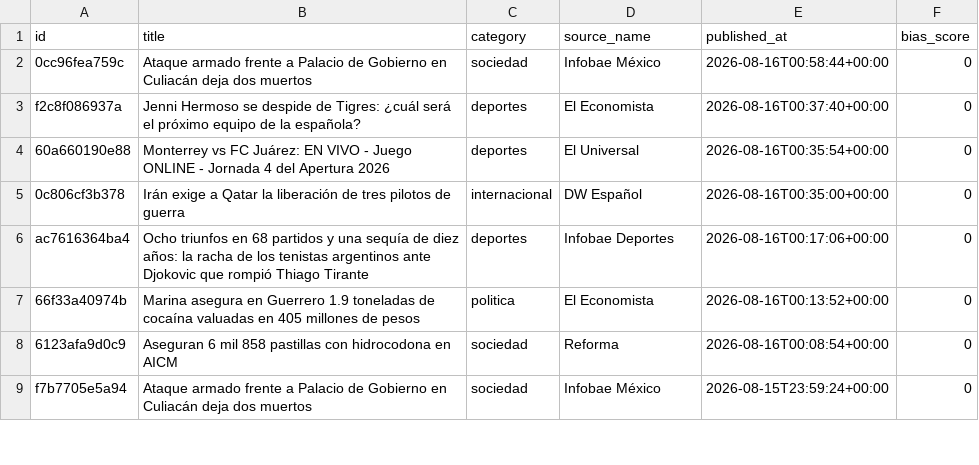
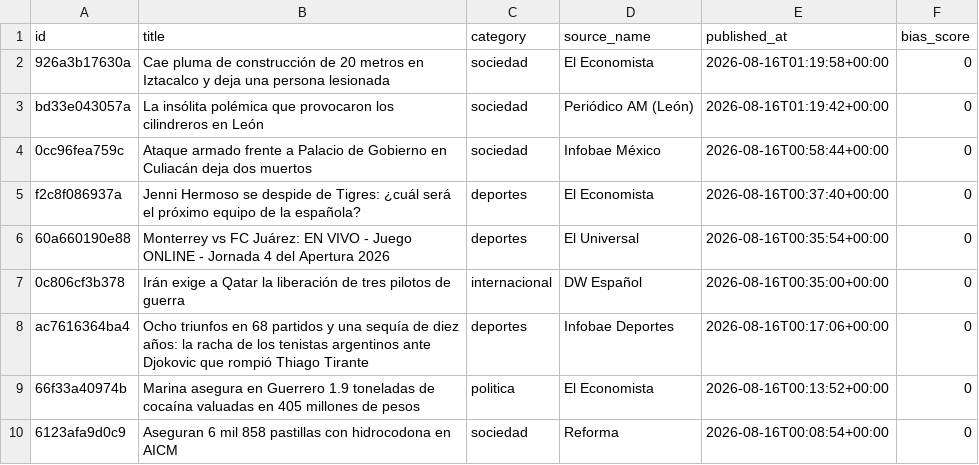
Before and after one commit to Marianomrz/ContextoWeb, a CSV file: historico.csv, drawn as a sheet; only a part is shown; the shorter side is filled out with more unchanged rows; the diff names each change by its address in the sheet, - before the commit and + after, or states it on an @@ line.

```diff
--- a/historico.csv
+++ b/historico.csv
+row 2: 926a3b17630a | Cae pluma de construcción de 20 metros en Iztacalco y deja una persona lesionada | sociedad | El Economista | 2026-08-16T01:19:58+00:00 | 0
+row 3: bd33e043057a | La insólita polémica que provocaron los cilindreros en León | sociedad | Periódico AM (León) | 2026-08-16T01:19:42+00:00 | 0
```
Also changed, not shown: 13 other files.
